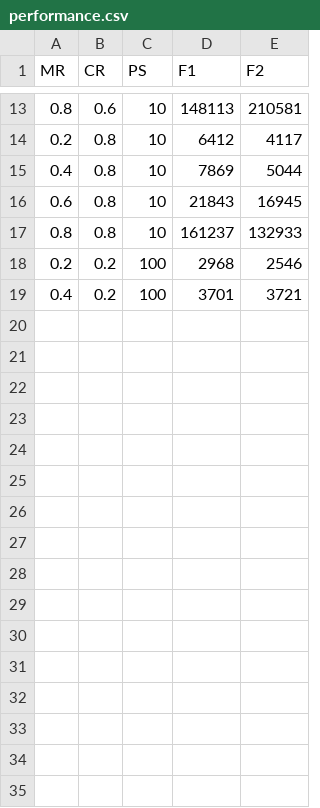
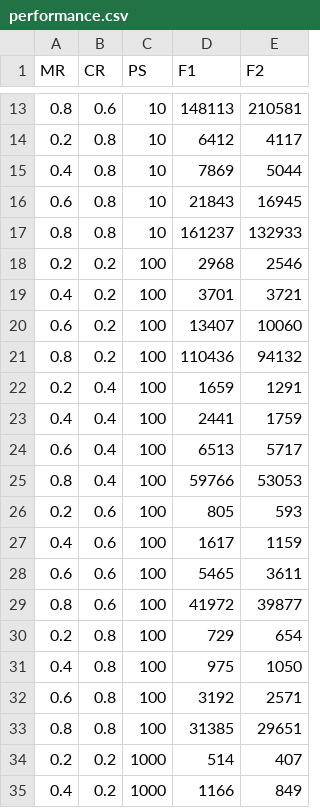
Before and after one commit to noReasonException/UOR-CS3AI18-Artificial-Inteligence-Genetic-Optimisation-Coursework, a CSV file: R/performance-analysis/performance.csv, drawn as a sheet; only a part is shown, gaps mark what is left out.

```diff
--- a/R/performance-analysis/performance.csv
+++ b/R/performance-analysis/performance.csv
@@ -19 +19,17 @@ MR,CR,PS,F1,F2
 0.4,0.2,100,3701,3721
+0.6,0.2,100,13407,10060
+0.8,0.2,100,110436,94132
+0.2,0.4,100,1659,1291
+0.4,0.4,100,2441,1759
+0.6,0.4,100,6513,5717
+0.8,0.4,100,59766,53053
+0.2,0.6,100,805,593
+0.4,0.6,100,1617,1159
+0.6,0.6,100,5465,3611
+0.8,0.6,100,41972,39877
+0.2,0.8,100,729,654
+0.4,0.8,100,975,1050
+0.6,0.8,100,3192,2571
+0.8,0.8,100,31385,29651
+0.2,0.2,1000,514,407
+0.4,0.2,1000,1166,849
```
Also changed, not shown: 10 other files.
